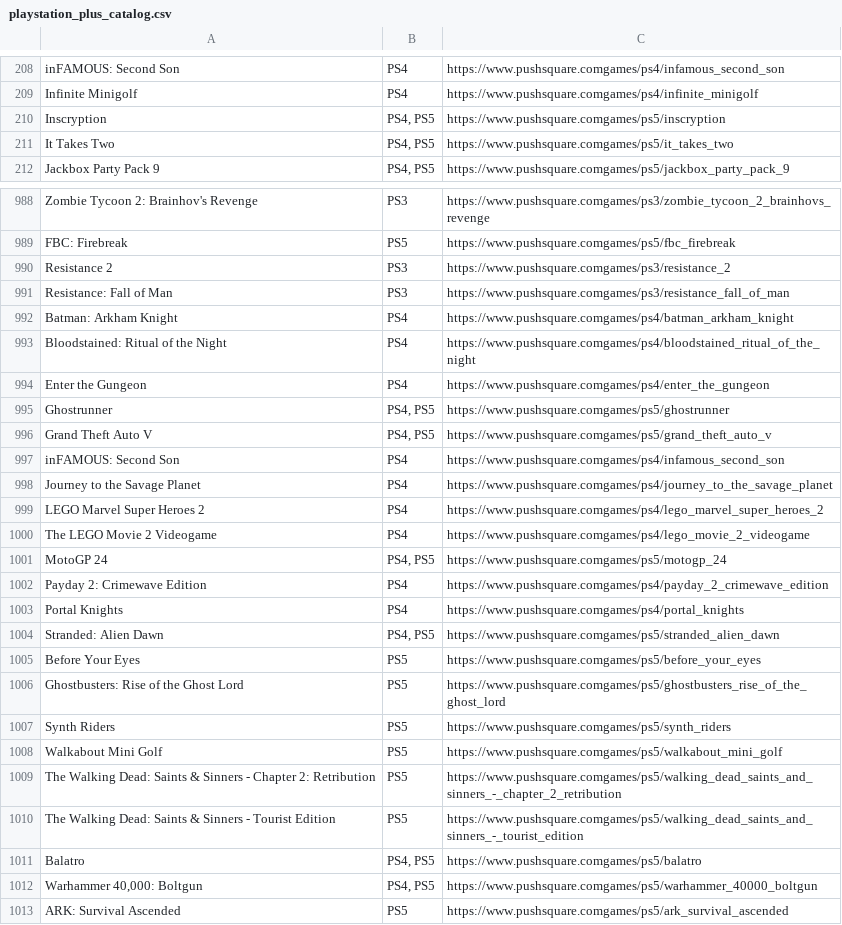
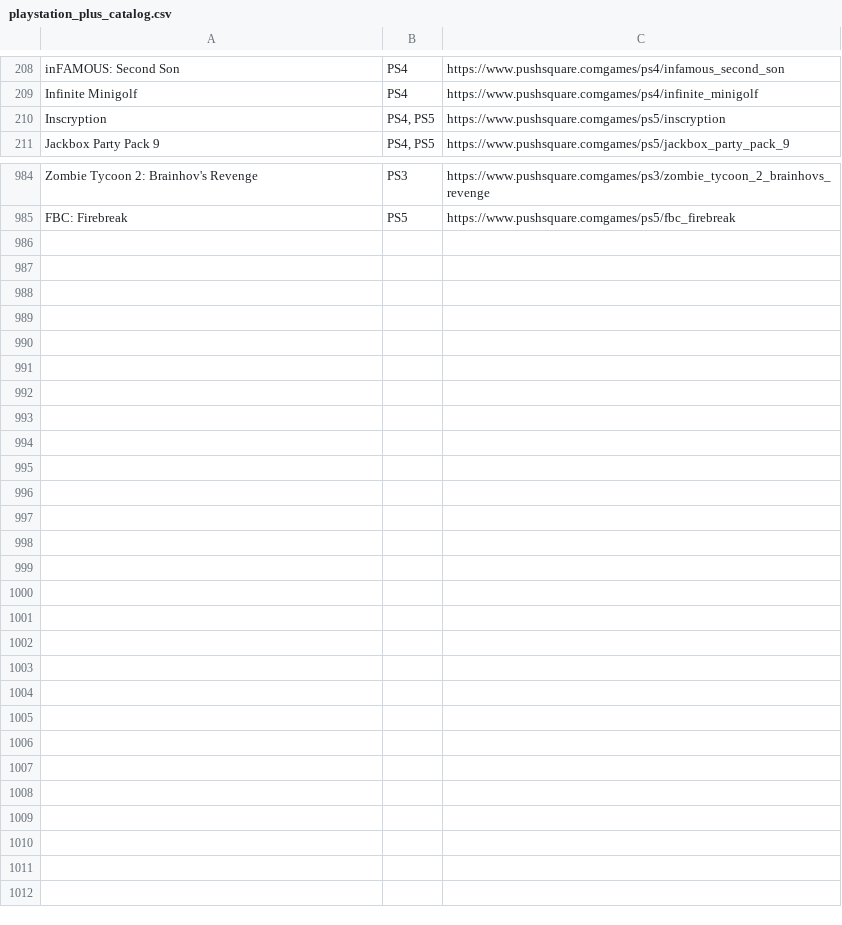
Before and after one commit to Meaddu/CrossplayCompare, a CSV file: outputs/playstation_plus_catalog.csv, drawn as a sheet; only a part is shown, gaps mark what is left out; the diff covers the shown part only.

Commit message:
Code to remove duplicate entries.
Added code to remove duplicate entries from all scrappers.

```diff
--- a/outputs/playstation_plus_catalog.csv
+++ b/outputs/playstation_plus_catalog.csv
@@ -210,3 +210,2 @@ Infinite Minigolf,PS4,https://www.pushsquare.comgames/ps4/infinite_minigolf
 Inscryption,"PS4, PS5",https://www.pushsquare.comgames/ps5/inscryption
-It Takes Two,"PS4, PS5",https://www.pushsquare.comgames/ps5/it_takes_two
 Jackbox Party Pack 9,"PS4, PS5",https://www.pushsquare.comgames/ps5/jackbox_party_pack_9
@@ -989,25 +985 @@ Zombie Tycoon 2: Brainhov's Revenge,PS3,https://www.pushsquare.comgames/ps3/zomb
 FBC: Firebreak,PS5,https://www.pushsquare.comgames/ps5/fbc_firebreak
-Resistance 2,PS3,https://www.pushsquare.comgames/ps3/resistance_2
-Resistance: Fall of Man,PS3,https://www.pushsquare.comgames/ps3/resistance_fall_of_man
-Batman: Arkham Knight,PS4,https://www.pushsquare.comgames/ps4/batman_arkham_knight
-Bloodstained: Ritual of the Night,PS4,https://www.pushsquare.comgames/ps4/bloodstained_ritual_of_the_night
-Enter the Gungeon,PS4,https://www.pushsquare.comgames/ps4/enter_the_gungeon
-Ghostrunner,"PS4, PS5",https://www.pushsquare.comgames/ps5/ghostrunner
-Grand Theft Auto V,"PS4, PS5",https://www.pushsquare.comgames/ps5/grand_theft_auto_v
-inFAMOUS: Second Son,PS4,https://www.pushsquare.comgames/ps4/infamous_second_son
-Journey to the Savage Planet,PS4,https://www.pushsquare.comgames/ps4/journey_to_the_savage_planet
-LEGO Marvel Super Heroes 2,PS4,https://www.pushsquare.comgames/ps4/lego_marvel_super_heroes_2
-The LEGO Movie 2 Videogame,PS4,https://www.pushsquare.comgames/ps4/lego_movie_2_videogame
-MotoGP 24,"PS4, PS5",https://www.pushsquare.comgames/ps5/motogp_24
-Payday 2: Crimewave Edition,PS4,https://www.pushsquare.comgames/ps4/payday_2_crimewave_edition
-Portal Knights,PS4,https://www.pushsquare.comgames/ps4/portal_knights
-Stranded: Alien Dawn,"PS4, PS5",https://www.pushsquare.comgames/ps5/stranded_alien_dawn
-Before Your Eyes,PS5,https://www.pushsquare.comgames/ps5/before_your_eyes
-Ghostbusters: Rise of the Ghost Lord,PS5,https://www.pushsquare.comgames/ps5/ghostbusters_rise_of_the_ghost_lord
-Synth Riders,PS5,https://www.pushsquare.comgames/ps5/synth_riders
-Walkabout Mini Golf,PS5,https://www.pushsquare.comgames/ps5/walkabout_mini_golf
-The Walking Dead: Saints & Sinners - Chapter 2: Retribution,PS5,https://www.pushsquare.comgames/ps5/walking_dead_saints_and_sinners_-_chapter_2_retribution
-The Walking Dead: Saints & Sinners - Tourist Edition,PS5,https://www.pushsquare.comgames/ps5/walking_dead_saints_and_sinners_-_tourist_edition
-Balatro,"PS4, PS5",https://www.pushsquare.comgames/ps5/balatro
-"Warhammer 40,000: Boltgun","PS4, PS5",https://www.pushsquare.comgames/ps5/warhammer_40000_boltgun
-ARK: Survival Ascended,PS5,https://www.pushsquare.comgames/ps5/ark_survival_ascended
```
Also changed, not shown: 3 removed rows elsewhere in this file, outputs/xbox_game_pass.csv, outputs/xbox_ps5_crossplay.csv, 1 other file.
